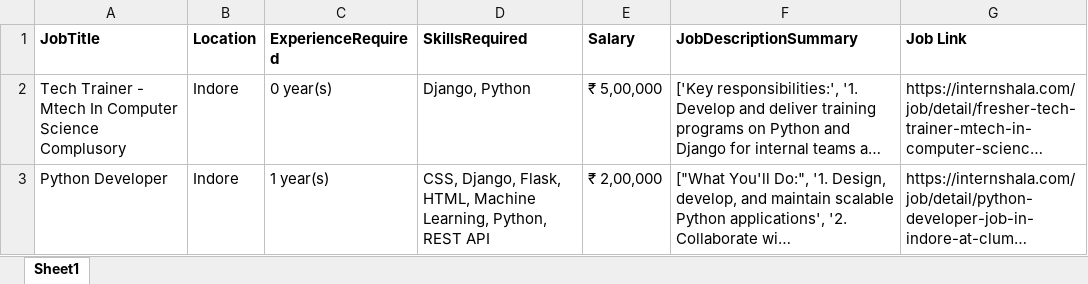
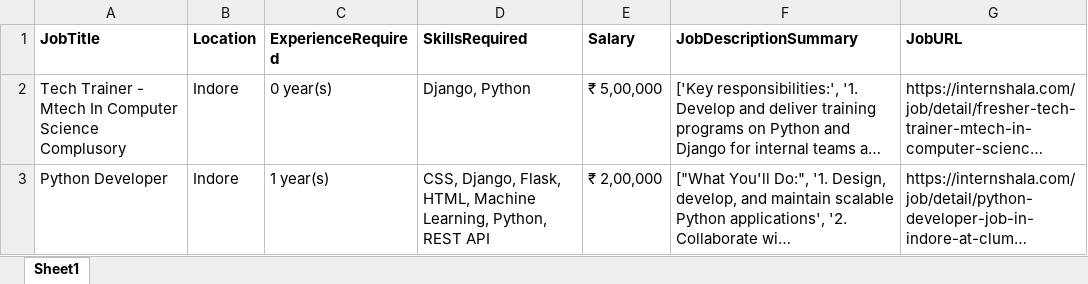
Before and after one commit to mohdbasi/web-scrap, an Excel workbook: Internshala_Jobs.xlsx, sheet Sheet1, drawn as a sheet; only a part is shown; long unchanged cells end in …; values as stored, in another font and other column widths than the file's, no borders; the diff names each change by its address in the sheet, - before the commit and + after, or states it on an @@ line.

Commit message:
Output file generated

```diff
--- a/Internshala_Jobs.xlsx (sheet Sheet1)
+++ b/Internshala_Jobs.xlsx (sheet Sheet1)
-G1: Job Link
+G1: JobURL
```
